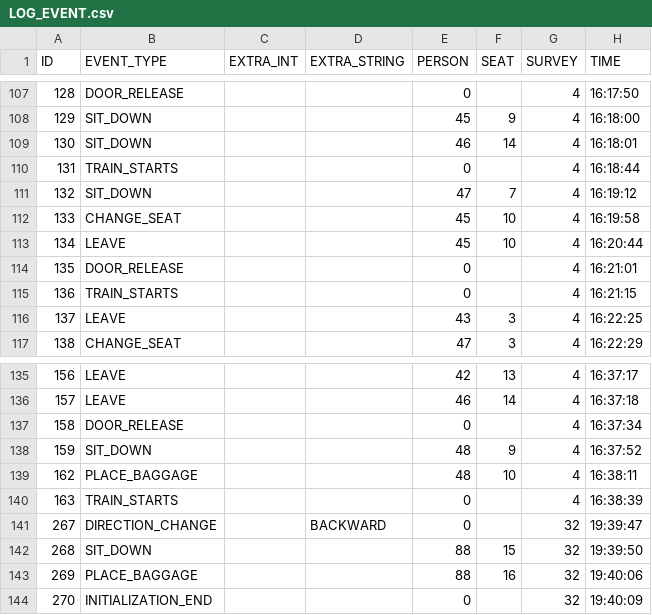
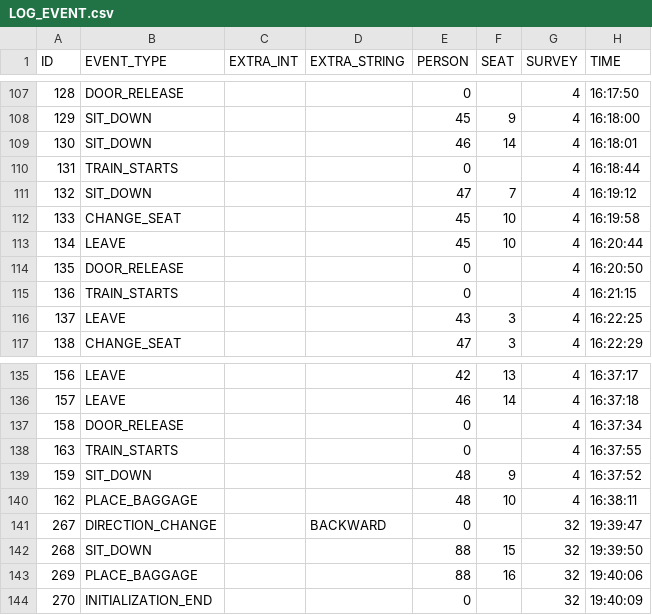
Before and after one commit to schoettl/seating-data, a CSV file: data/LOG_EVENT.csv, drawn as a sheet; only a part is shown, gaps mark what is left out.

Commit message:
Fix log events of second survey

```diff
--- a/data/LOG_EVENT.csv
+++ b/data/LOG_EVENT.csv
@@ -113,3 +113,3 @@
 "134","LEAVE",,,"45","10","4","16:20:44"
-"135","DOOR_RELEASE",,,"0",,"4","16:21:01"
+"135","DOOR_RELEASE",,,"0",,"4","16:20:50"
 "136","TRAIN_STARTS",,,"0",,"4","16:21:15"
@@ -137,5 +137,5 @@
 "158","DOOR_RELEASE",,,"0",,"4","16:37:34"
+"163","TRAIN_STARTS",,,"0",,"4","16:37:55"
 "159","SIT_DOWN",,,"48","9","4","16:37:52"
 "162","PLACE_BAGGAGE",,,"48","10","4","16:38:11"
-"163","TRAIN_STARTS",,,"0",,"4","16:38:39"
 "267","DIRECTION_CHANGE",,"BACKWARD","0",,"32","19:39:47"
```
